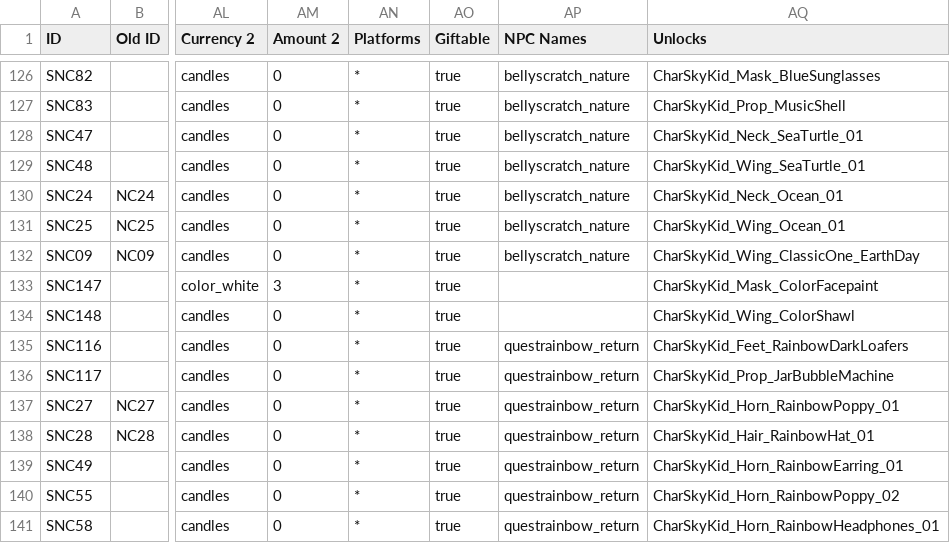
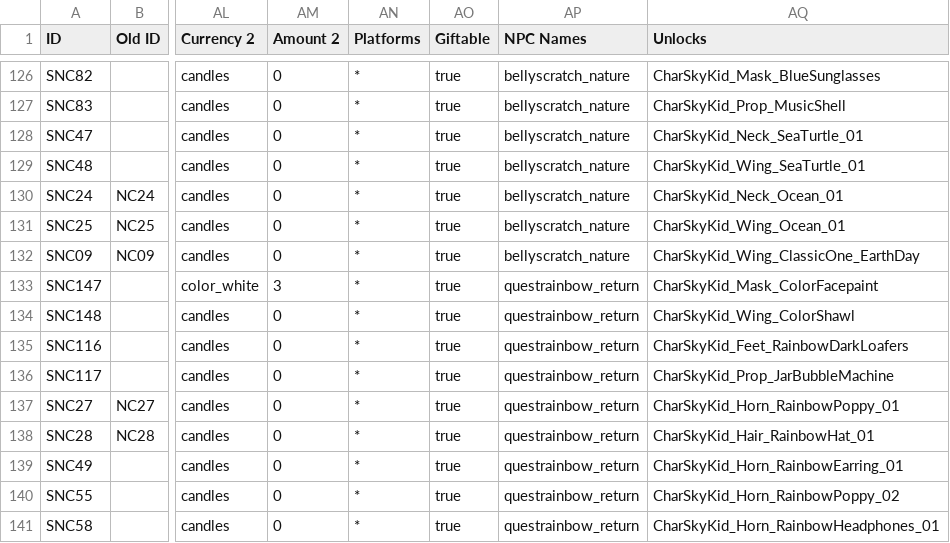
Before and after one commit to thatskymod/Sky-CotL-Scripts, a CSV file: PC/Utils/sky_iaplist.csv, drawn as a sheet; only a part is shown, gaps mark what is left out; the diff names each change by its address in the sheet, - before the commit and + after, or states it on an @@ line.

Commit message:
Update Sky IAP list (0.33.2.384474)

```diff
--- a/PC/Utils/sky_iaplist.csv
+++ b/PC/Utils/sky_iaplist.csv
-AP133:AP134 (NPC Names): (empty)
+AP133:AP134 (NPC Names): questrainbow_return
```
